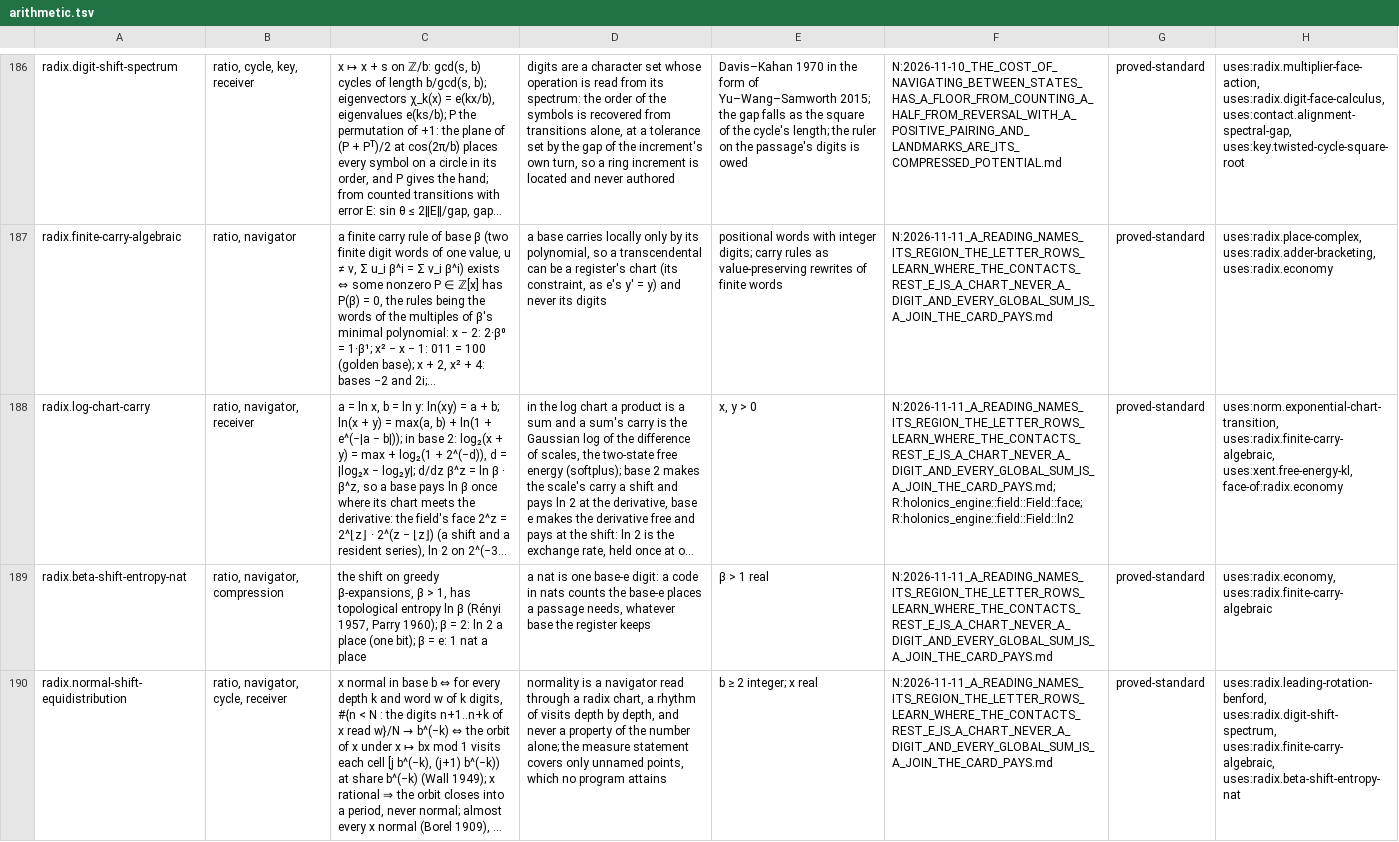
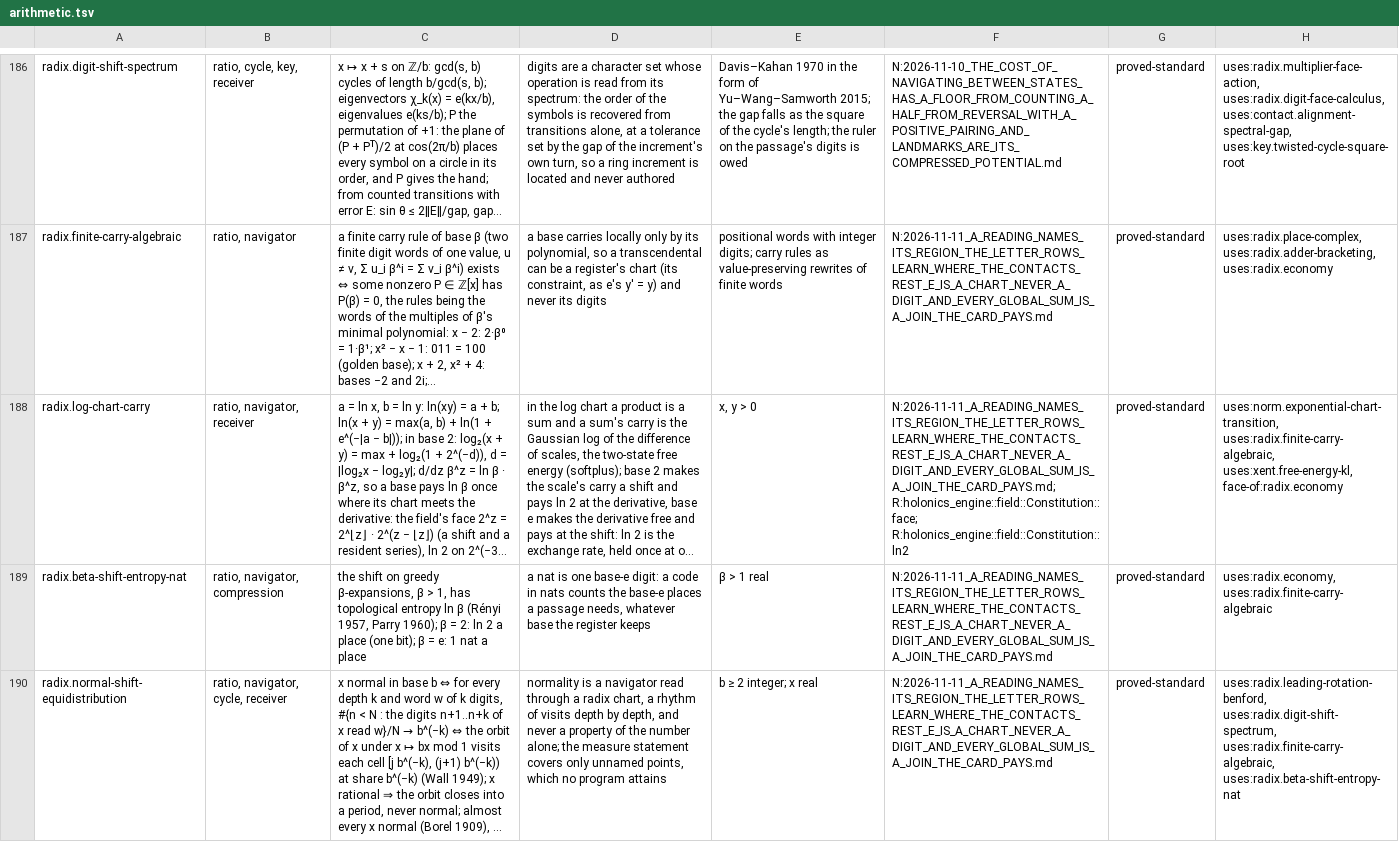
Before and after one commit to brandonrdug/holonics, a TSV file: docs/atlas/arithmetic.tsv, drawn as a sheet; only a part is shown, gaps mark what is left out; long unchanged cells end in …; the diff names each change by its address in the sheet, - before the commit and + after, or states it on an @@ line.

```diff
--- a/docs/atlas/arithmetic.tsv
+++ b/docs/atlas/arithmetic.tsv
-F188: N:2026-11-11_A_READING_NAMES_ITS_REGION_THE_LETTER_ROWS_LEARN_WHERE_THE_CONTACTS_REST_E_IS_A_CHART_NEVER_A_DIGIT_AND_EVERY_GLOBAL_SUM_IS_A_JOIN_THE_CARD_PAYS.md; R:holonics_engine::field::Field::face; R:holonics_engine::field::Field::ln2
+F188: N:2026-11-11_A_READING_NAMES_ITS_REGION_THE_LETTER_ROWS_LEARN_WHERE_THE_CONTACTS_REST_E_IS_A_CHART_NEVER_A_DIGIT_AND_EVERY_GLOBAL_SUM_IS_A_JOIN_THE_CARD_PAYS.md; R:holonics_engine::field::Constitution::face; R:holonics_engine::field::Constitution::ln2
```
Also changed, not shown: docs/atlas/information.tsv, 49 other files.
